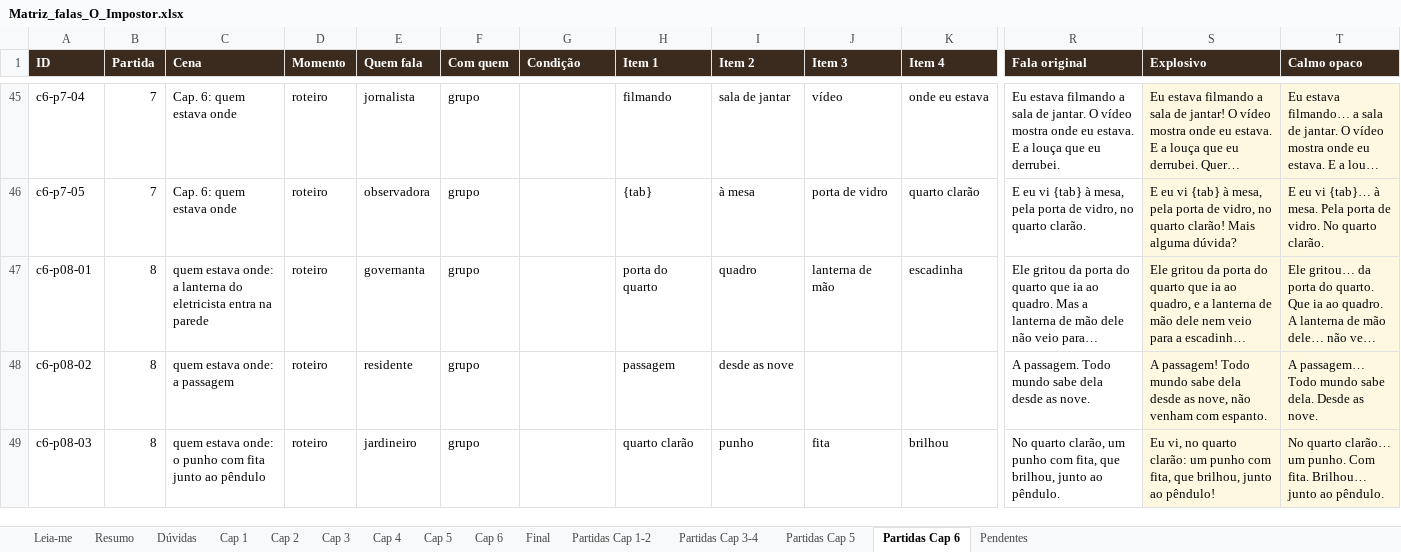
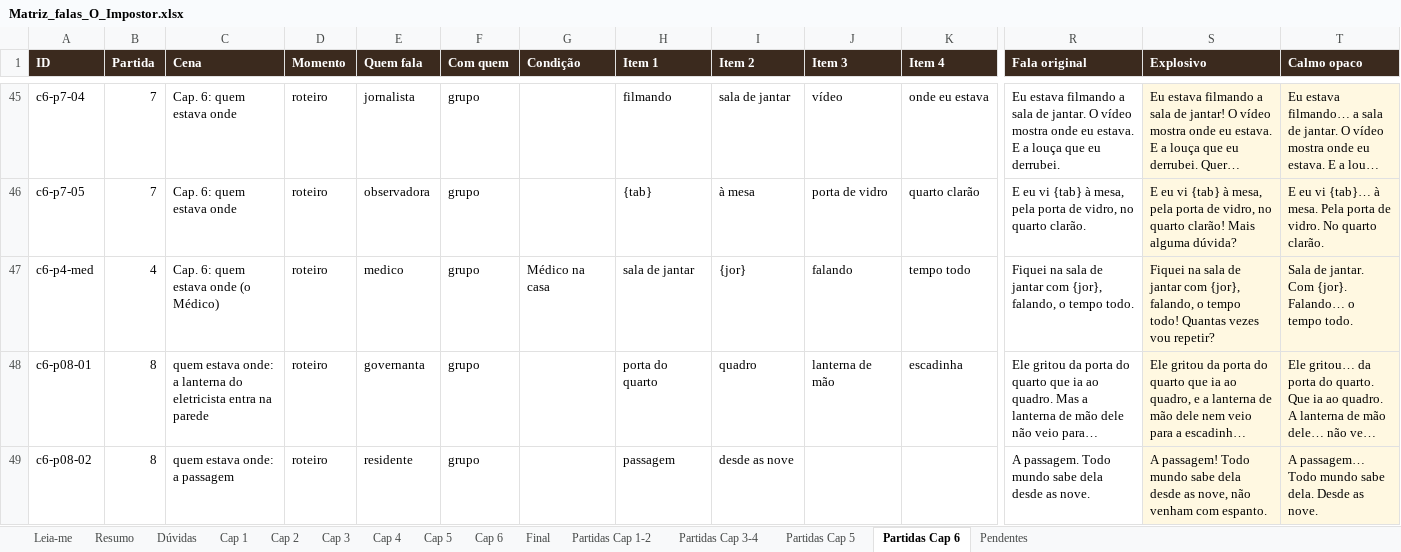
Before and after one commit to DrMarioNascimento/Dragon, an Excel workbook: Claude outputs/Matriz_falas_O_Impostor.xlsx, sheet Partidas Cap 6, drawn as a sheet; only a part is shown, gaps mark what is left out; the shorter side is filled out with more unchanged rows; long unchanged cells end in …; values as stored, in another font and other column widths than the file's, no borders; charts and pictures and conditional formats not drawn; rows hold the shown columns only; the diff covers the shown part only; the diff names each change by its address in the sheet, - before the commit and + after, or states it on an @@ line.

Commit message:
Adição do personagem médico ao jogo
Adição do personagem médico ao jogo

```diff
--- a/Claude outputs/Matriz_falas_O_Impostor.xlsx (sheet Partidas Cap 6)
+++ b/Claude outputs/Matriz_falas_O_Impostor.xlsx (sheet Partidas Cap 6)
+row 47: c6-p4-med | 4 | Cap. 6: quem estava onde (o Médico) | roteiro | medico | grupo | Médico na casa | sala de jantar | {jor} | falando | tempo todo | Fiquei na sala de jantar com {jor}, falando, o tempo todo. | Fiquei na sala de jantar com {jor}, falando, o tempo todo! Quantas vezes vou repetir? | Sala de jantar. Com {jor}. Falando… o tempo todo.
```
Also changed, not shown: 3 added rows elsewhere in this sheet, sheet Cap 2, sheet Cap 6, sheet Resumo, sheet Leia-me, formulas that keep their value, 8 other files.
